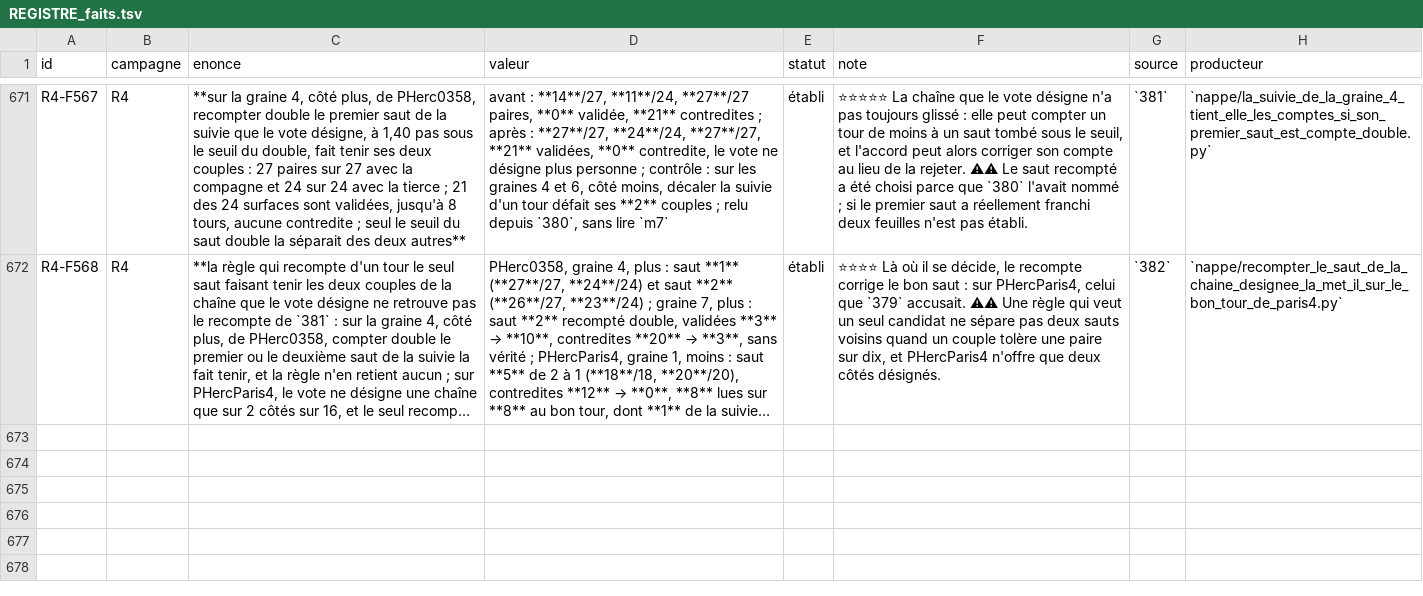
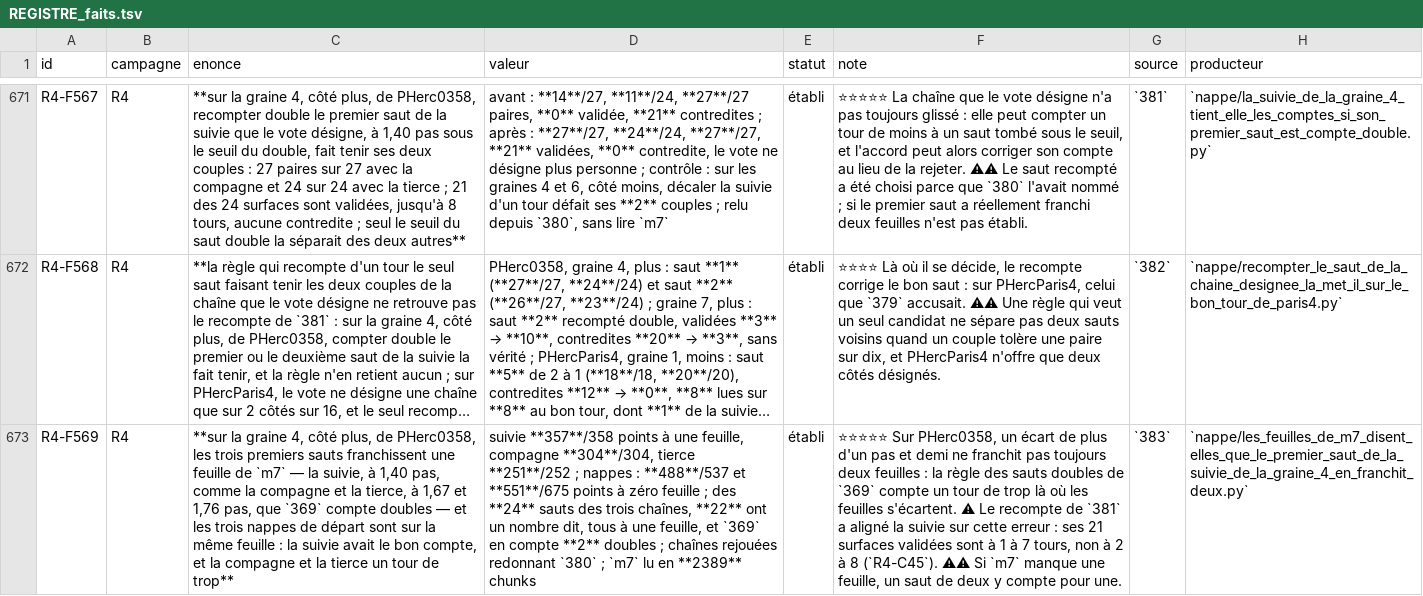
Before and after one commit to MasterLaplace/LplVesuvius, a TSV file: docs/rapports/REGISTRE_faits.tsv, drawn as a sheet; only a part is shown, gaps mark what is left out; long unchanged cells end in …; the diff names each change by its address in the sheet, - before the commit and + after, or states it on an @@ line.

Commit message:
nappe: m7 sees one sheet in all three first jumps of seed 4 plus (383)
Slice 383 answers R4-P180. The three chains of seed 4 plus of PHerc0358
are replayed (their surfaces give back the points and jump gaps that
380 publishes), and the sheet count of 345, as 354 applies it to
PHerc0358, is taken along each jump.

All three first jumps cross one sheet of m7: the followed chain's at
1.40 steps (357 of 358 points), and the companion's and the third
chain's at 1.67 and 1.76 steps (304 of 304, 251 of 252), which 369
counts double. The three start sheets are the same sheet. So the
followed chain had the right count and the two others had one winding
too many; 381 aligned it on their error, and its 21 validated surfaces
sit 1 to 7 windings from the start sheet, not 2 to 8.

381 gets a dated correction banner, recorded as R4-C45. Fact R4-F569,
door R4-P181: the jumps 369 counts double across PHerc0358.

```diff
--- a/docs/rapports/REGISTRE_faits.tsv
+++ b/docs/rapports/REGISTRE_faits.tsv
+row 673: R4-F569 | R4 | **sur la graine 4, côté plus, de PHerc0358, les trois premiers sauts franchissent une feuille de `m7` — la suivie, à 1,40 pas, comme la compagne et la tierce, à 1,67 et 1,76 pas, que `369` compte doubles — et les trois nappes de départ sont sur la même feuille : la suivie avait le bon compte, et la compagne et la tierce un tour de trop** | suivie **357**/358 points à une feuille, compagne **304**/304, tierce **251**/252 ; nappes : **488**/537 et **551**/675 points à zéro feuille ; des **24** sauts des trois chaînes, **22** ont un nombre dit, tous à une feuille, et `369` en compte **2** doubles ; chaînes rejouées redonnant `380` ; `m7` lu en **2389** chunks | établi | ⭐⭐⭐⭐⭐ Sur PHerc0358, un écart de plus d'un pas et demi ne franchit pas toujours deux feuilles : la règle des sauts doubles de `369` compte un tour de trop là où les feuilles s'écartent. ⚠ Le recompte de `381` a aligné la suivie sur cette erreur : ses 21 surfaces validées sont à 1 à 7 tours, non à 2 à 8 (`R4-C45`). ⚠⚠ Si `m7` manque une feuille, un saut de deux y compte pour une. | `383` | `nappe/les_feuilles_de_m7_disent_elles_que_le_premier_saut_de_la_suivie_de_la_graine_4_en_franchit_deux.py`
```
Also changed, not shown: docs/rapports/REGISTRE_contradictions.tsv, docs/rapports/REGISTRE_portes.tsv, 12 other files.
